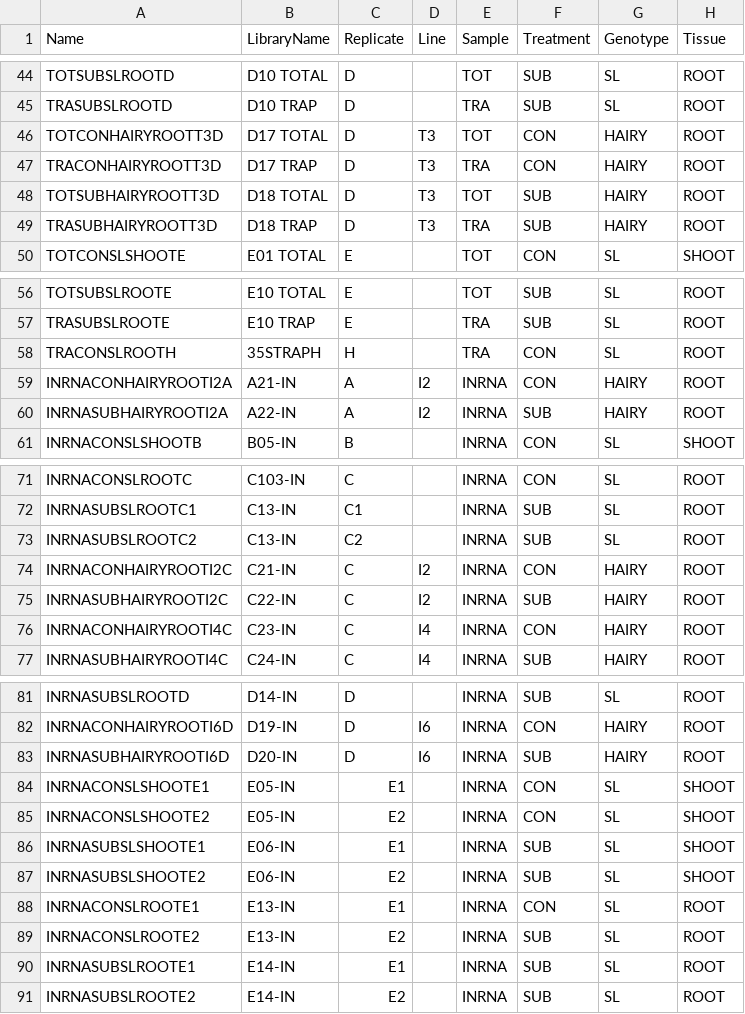
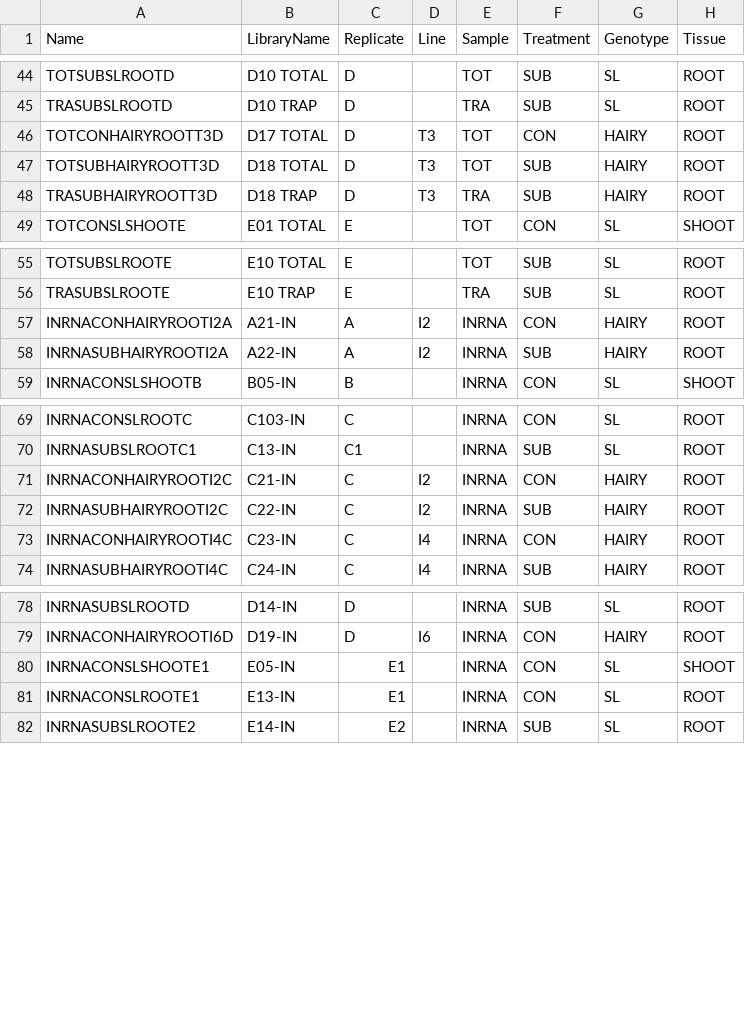
Before and after one commit to plant-plasticity/Evolutionary-flexibility-in-flooding-response-2019, a CSV file: DEG-analysis-limma-voom/meta/SUB-SL-meta.csv, drawn as a sheet; only a part is shown, gaps mark what is left out; the diff names each change by its address in the sheet, - before the commit and + after, or states it on an @@ line.

```diff
--- a/DEG-analysis-limma-voom/meta/SUB-SL-meta.csv
+++ b/DEG-analysis-limma-voom/meta/SUB-SL-meta.csv
-row 47: TRACONHAIRYROOTT3D | D17 TRAP | D | T3 | TRA | CON | HAIRY | ROOT
-row 58: TRACONSLROOTH | 35STRAPH | H |  | TRA | CON | SL | ROOT
-row 73: INRNASUBSLROOTC2 | C13-IN | C2 |  | INRNA | SUB | SL | ROOT
-row 83: INRNASUBHAIRYROOTI6D | D20-IN | D | I6 | INRNA | SUB | HAIRY | ROOT
-row 85: INRNACONSLSHOOTE2 | E05-IN | E2 |  | INRNA | CON | SL | SHOOT
-row 86: INRNASUBSLSHOOTE1 | E06-IN | E1 |  | INRNA | SUB | SL | SHOOT
-row 87: INRNASUBSLSHOOTE2 | E06-IN | E2 |  | INRNA | SUB | SL | SHOOT
-row 89: INRNACONSLROOTE2 | E13-IN | E2 |  | INRNA | SUB | SL | ROOT
-row 90: INRNASUBSLROOTE1 | E14-IN | E1 |  | INRNA | SUB | SL | ROOT
```
Also changed, not shown: DEG-analysis-limma-voom/meta/SUB-SP-meta.csv, 2 other files.
